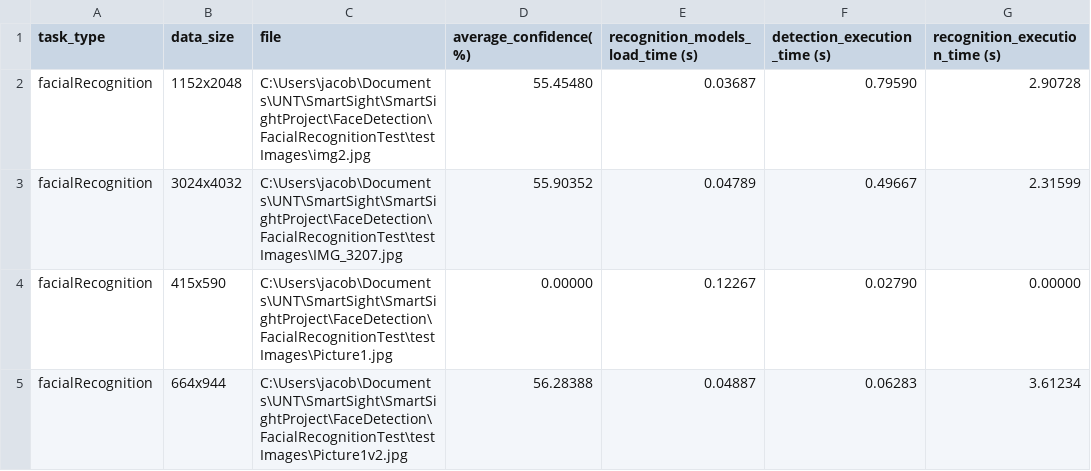
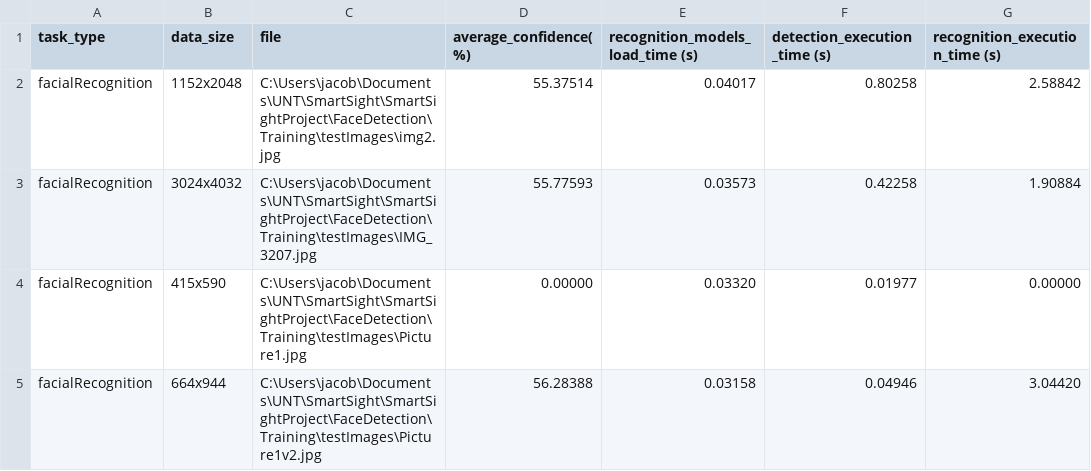
Before and after one commit to hpcclab/smartsight, a CSV file: FaceDetection/Training/results/results.csv, drawn as a sheet.

```diff
--- a/FaceDetection/Training/results/results.csv
+++ b/FaceDetection/Training/results/results.csv
@@ -1,5 +1,5 @@
 task_type,data_size,file,average_confidence(%),recognition_models_load_time (s),detection_execution_time (s),recognition_execution_time (s)
-facialRecognition,1152x2048,C:\Users\jacob\Documents\UNT\SmartSight\SmartSightProject\FaceDetection\FacialRecognitionTest\testImages\img2.jpg,55.45480,0.03687,0.79590,2.90728
-facialRecognition,3024x4032,C:\Users\jacob\Documents\UNT\SmartSight\SmartSightProject\FaceDetection\FacialRecognitionTest\testImages\IMG_3207.jpg,55.90352,0.04789,0.49667,2.31599
-facialRecognition,415x590,C:\Users\jacob\Documents\UNT\SmartSight\SmartSightProject\FaceDetection\FacialRecognitionTest\testImages\Picture1.jpg,0.00000,0.12267,0.02790,0.00000
-facialRecognition,664x944,C:\Users\jacob\Documents\UNT\SmartSight\SmartSightProject\FaceDetection\FacialRecognitionTest\testImages\Picture1v2.jpg,56.28388,0.04887,0.06283,3.61234
+facialRecognition,1152x2048,C:\Users\jacob\Documents\UNT\SmartSight\SmartSightProject\FaceDetection\Training\testImages\img2.jpg,55.37514,0.04017,0.80258,2.58842
+facialRecognition,3024x4032,C:\Users\jacob\Documents\UNT\SmartSight\SmartSightProject\FaceDetection\Training\testImages\IMG_3207.jpg,55.77593,0.03573,0.42258,1.90884
+facialRecognition,415x590,C:\Users\jacob\Documents\UNT\SmartSight\SmartSightProject\FaceDetection\Training\testImages\Picture1.jpg,0.00000,0.03320,0.01977,0.00000
+facialRecognition,664x944,C:\Users\jacob\Documents\UNT\SmartSight\SmartSightProject\FaceDetection\Training\testImages\Picture1v2.jpg,56.28388,0.03158,0.04946,3.04420
```
Also changed, not shown: 7 other files.
